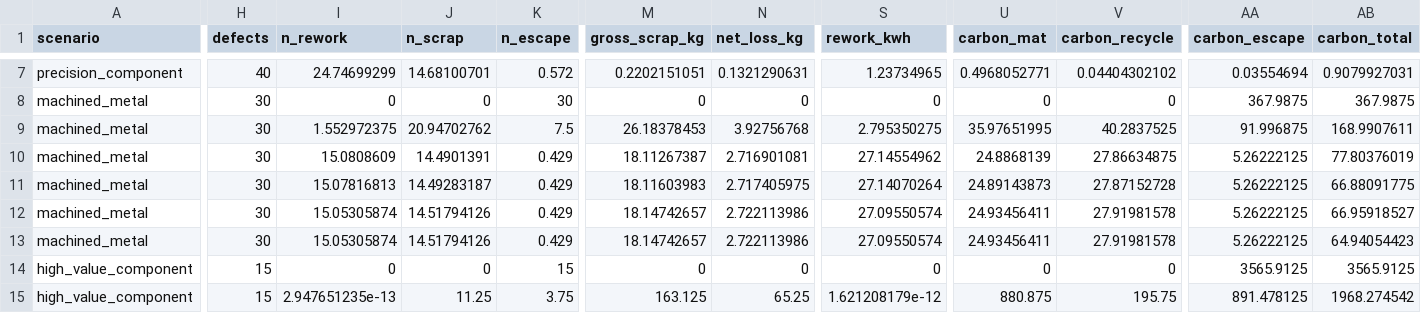
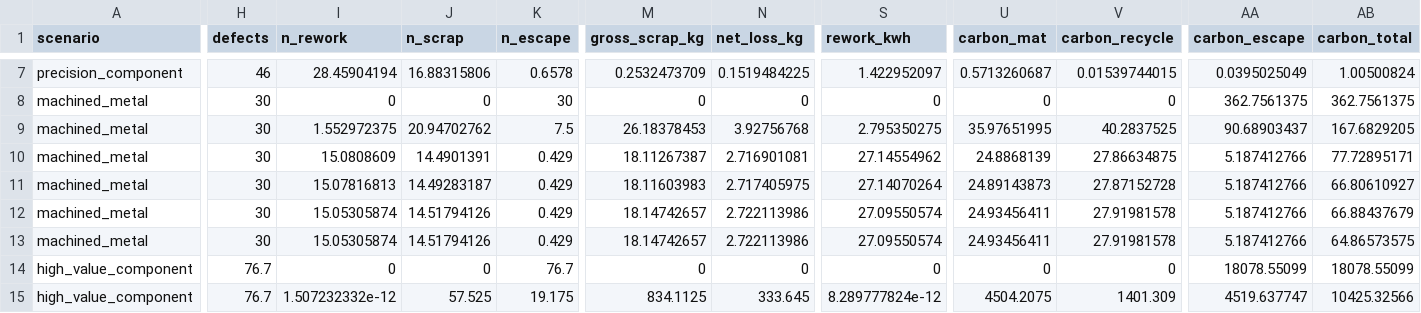
Before and after one commit to sengarutk/sustainable-edge-quality-intelligence, a CSV file: results/processed/regime_outcomes.csv, drawn as a sheet; only a part is shown, gaps mark what is left out; the diff covers the shown part only; the diff names each change by its address in the sheet, - before the commit and + after, or states it on an @@ line.

```diff
--- a/results/processed/regime_outcomes.csv
+++ b/results/processed/regime_outcomes.csv
-H7 (defects): 40
+H7 (defects): 46
-I7 (n_rework): 24.74699299
+I7 (n_rework): 28.45904194
-J7 (n_scrap): 14.68100701
+J7 (n_scrap): 16.88315806
-K7 (n_escape): 0.572
+K7 (n_escape): 0.6578
-M7 (gross_scrap_kg): 0.2202151051
+M7 (gross_scrap_kg): 0.2532473709
-N7 (net_loss_kg): 0.1321290631
+N7 (net_loss_kg): 0.1519484225
-S7 (rework_kwh): 1.23734965
+S7 (rework_kwh): 1.422952097
-U7 (carbon_mat): 0.4968052771
+U7 (carbon_mat): 0.5713260687
-V7 (carbon_recycle): 0.04404302102
+V7 (carbon_recycle): 0.01539744015
-AA7 (carbon_escape): 0.03554694
+AA7 (carbon_escape): 0.0395025049
-AB7 (carbon_total): 0.9079927031
+AB7 (carbon_total): 1.00500824
-AA8 (carbon_escape): 367.9875
+AA8 (carbon_escape): 362.7561375
-AB8 (carbon_total): 367.9875
+AB8 (carbon_total): 362.7561375
-AA9 (carbon_escape): 91.996875
+AA9 (carbon_escape): 90.68903437
-AB9 (carbon_total): 168.9907611
+AB9 (carbon_total): 167.6829205
-AA10:AA13 (carbon_escape): 5.26222125
+AA10:AA13 (carbon_escape): 5.187412766
-AB10 (carbon_total): 77.80376019
+AB10 (carbon_total): 77.72895171
-AB11 (carbon_total): 66.88091775
+AB11 (carbon_total): 66.80610927
-AB12 (carbon_total): 66.95918527
+AB12 (carbon_total): 66.88437679
-AB13 (carbon_total): 64.94054423
+AB13 (carbon_total): 64.86573575
-H14:H15 (defects): 15
+H14:H15 (defects): 76.7
-K14 (n_escape): 15
+K14 (n_escape): 76.7
-AA14 (carbon_escape): 3565.9125
+AA14 (carbon_escape): 18078.55099
-AB14 (carbon_total): 3565.9125
+AB14 (carbon_total): 18078.55099
-I15 (n_rework): 2.947651235e-13
+I15 (n_rework): 1.507232332e-12
-J15 (n_scrap): 11.25
+J15 (n_scrap): 57.525
-K15 (n_escape): 3.75
+K15 (n_escape): 19.175
-M15 (gross_scrap_kg): 163.125
+M15 (gross_scrap_kg): 834.1125
-N15 (net_loss_kg): 65.25
+N15 (net_loss_kg): 333.645
-S15 (rework_kwh): 1.621208179e-12
+S15 (rework_kwh): 8.289777824e-12
-U15 (carbon_mat): 880.875
+U15 (carbon_mat): 4504.2075
-V15 (carbon_recycle): 195.75
+V15 (carbon_recycle): 1401.309
-AA15 (carbon_escape): 891.478125
+AA15 (carbon_escape): 4519.637747
-AB15 (carbon_total): 1968.274542
+AB15 (carbon_total): 10425.32566
```
Also changed, not shown: 143 edited cells elsewhere in this file, data/raw/source_registry.csv, results/processed/carbon_optimal_thresholds.csv, 42 other files.
